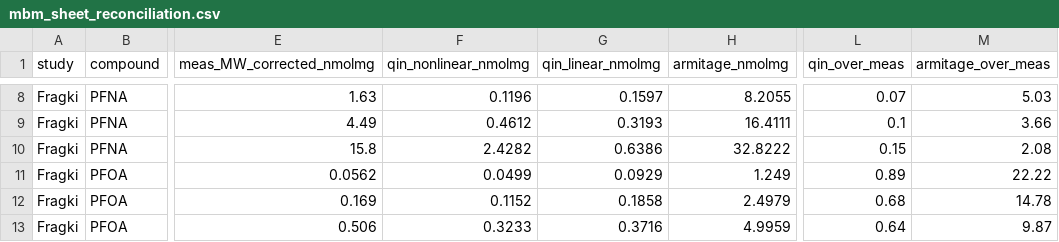
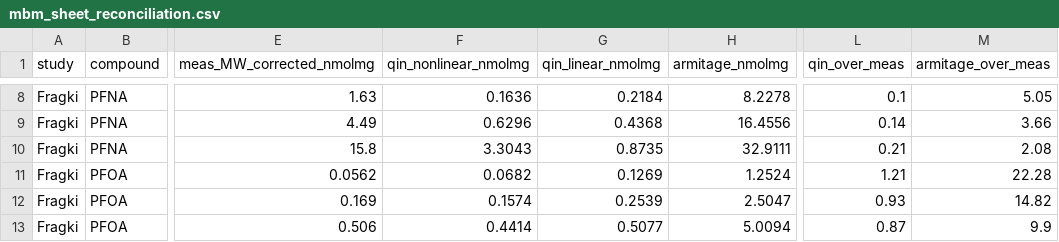
Before and after one commit to sdey17/pfas_tk, a CSV file: tk_review/db/mbm_sheet_reconciliation.csv, drawn as a sheet; only a part is shown, gaps mark what is left out; the diff covers the shown part only; the diff names each change by its address in the sheet, - before the commit and + after, or states it on an @@ line.

```diff
--- a/tk_review/db/mbm_sheet_reconciliation.csv
+++ b/tk_review/db/mbm_sheet_reconciliation.csv
-F8 (qin_nonlinear_nmolmg): 0.1196
+F8 (qin_nonlinear_nmolmg): 0.1636
-G8 (qin_linear_nmolmg): 0.1597
+G8 (qin_linear_nmolmg): 0.2184
-H8 (armitage_nmolmg): 8.2055
+H8 (armitage_nmolmg): 8.2278
-L8 (qin_over_meas): 0.07
+L8 (qin_over_meas): 0.1
-M8 (armitage_over_meas): 5.03
+M8 (armitage_over_meas): 5.05
-F9 (qin_nonlinear_nmolmg): 0.4612
+F9 (qin_nonlinear_nmolmg): 0.6296
-G9 (qin_linear_nmolmg): 0.3193
+G9 (qin_linear_nmolmg): 0.4368
-H9 (armitage_nmolmg): 16.4111
+H9 (armitage_nmolmg): 16.4556
-L9 (qin_over_meas): 0.1
+L9 (qin_over_meas): 0.14
-F10 (qin_nonlinear_nmolmg): 2.4282
+F10 (qin_nonlinear_nmolmg): 3.3043
-G10 (qin_linear_nmolmg): 0.6386
+G10 (qin_linear_nmolmg): 0.8735
-H10 (armitage_nmolmg): 32.8222
+H10 (armitage_nmolmg): 32.9111
-L10 (qin_over_meas): 0.15
+L10 (qin_over_meas): 0.21
-F11 (qin_nonlinear_nmolmg): 0.0499
+F11 (qin_nonlinear_nmolmg): 0.0682
-G11 (qin_linear_nmolmg): 0.0929
+G11 (qin_linear_nmolmg): 0.1269
-H11 (armitage_nmolmg): 1.249
+H11 (armitage_nmolmg): 1.2524
-L11 (qin_over_meas): 0.89
+L11 (qin_over_meas): 1.21
-M11 (armitage_over_meas): 22.22
+M11 (armitage_over_meas): 22.28
-F12 (qin_nonlinear_nmolmg): 0.1152
+F12 (qin_nonlinear_nmolmg): 0.1574
-G12 (qin_linear_nmolmg): 0.1858
+G12 (qin_linear_nmolmg): 0.2539
-H12 (armitage_nmolmg): 2.4979
+H12 (armitage_nmolmg): 2.5047
-L12 (qin_over_meas): 0.68
+L12 (qin_over_meas): 0.93
-M12 (armitage_over_meas): 14.78
+M12 (armitage_over_meas): 14.82
-F13 (qin_nonlinear_nmolmg): 0.3233
+F13 (qin_nonlinear_nmolmg): 0.4414
-G13 (qin_linear_nmolmg): 0.3716
+G13 (qin_linear_nmolmg): 0.5077
-H13 (armitage_nmolmg): 4.9959
+H13 (armitage_nmolmg): 5.0094
-L13 (qin_over_meas): 0.64
+L13 (qin_over_meas): 0.87
-M13 (armitage_over_meas): 9.87
+M13 (armitage_over_meas): 9.9
```
Also changed, not shown: 113 edited cells elsewhere in this file, tk_review/db/mbm_qin_vs_armitage.csv, 3 other files.
